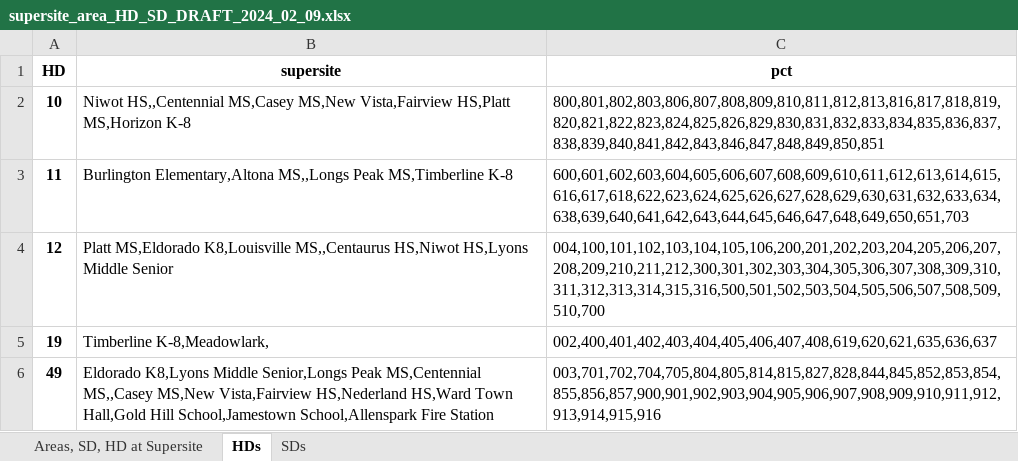
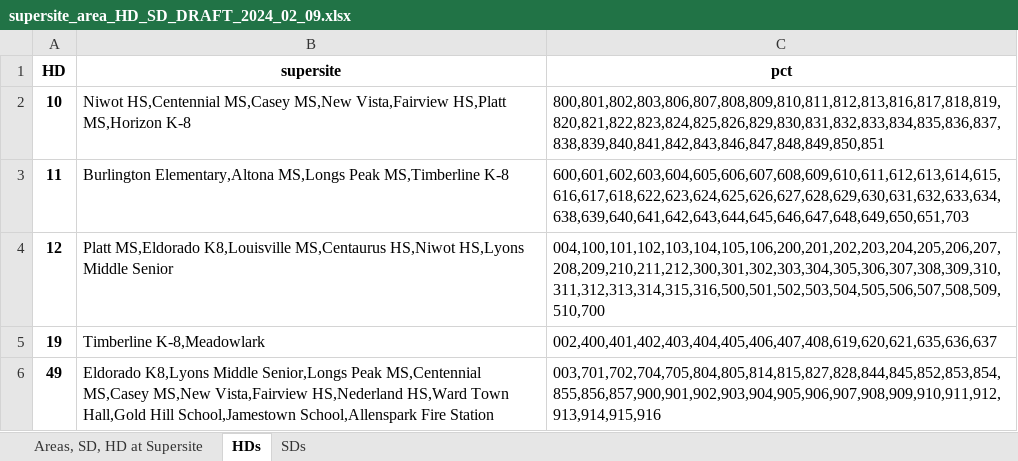
Before and after one commit to bnorikane/supersiteDB, an Excel workbook: data/supersite_area_HD_SD_DRAFT_2024_02_09.xlsx, sheet HDs, drawn as a sheet; values as stored, in another font and other column widths than the file's, no borders; the diff names each change by its address in the sheet, - before the commit and + after, or states it on an @@ line.

```diff
--- a/data/supersite_area_HD_SD_DRAFT_2024_02_09.xlsx (sheet HDs)
+++ b/data/supersite_area_HD_SD_DRAFT_2024_02_09.xlsx (sheet HDs)
-B2 (supersite): Niwot HS,,Centennial MS,Casey MS,New…
+B2 (supersite): Niwot HS,Centennial MS,Casey MS,New…
-B3 (supersite): Burlington Elementary,Altona MS,,Longs Peak MS,Timberline…
+B3 (supersite): Burlington Elementary,Altona MS,Longs Peak MS,Timberline…
-B4 (supersite): …MS,Eldorado K8,Louisville MS,,Centaurus HS,Niwot HS,Lyons…
+B4 (supersite): …MS,Eldorado K8,Louisville MS,Centaurus HS,Niwot HS,Lyons…
-B5 (supersite): Timberline K-8,Meadowlark,
+B5 (supersite): Timberline K-8,Meadowlark
-B6 (supersite): …Peak MS,Centennial MS,,Casey MS,New Vista,Fairview…
+B6 (supersite): …Peak MS,Centennial MS,Casey MS,New Vista,Fairview…
```
Also changed, not shown: sheet Areas, SD, HD at Supersite, sheet SDs, data/pct_supersite.xlsx, data/supersites_geom_2024.xlsx, 8 other files.
